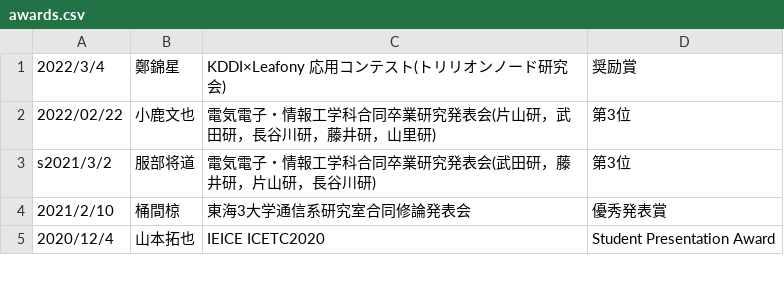
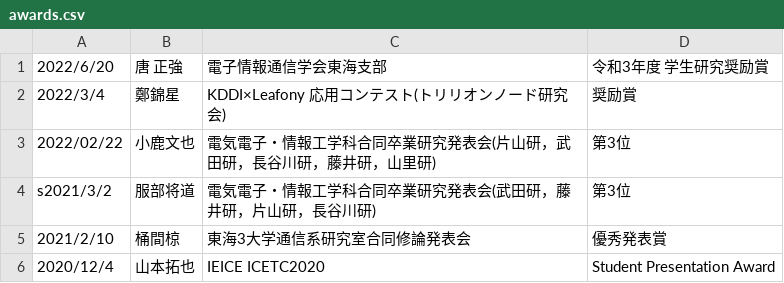
Before and after one commit to zakiviccy/NUYL-homepage, a CSV file: src/pages/research/data/awards.csv, drawn as a sheet; only a part is shown; the diff names each change by its address in the sheet, - before the commit and + after, or states it on an @@ line.

```diff
--- a/src/pages/research/data/awards.csv
+++ b/src/pages/research/data/awards.csv
+row 1: 2022/6/20 | 唐 正強 | 電子情報通信学会東海支部 | 令和3年度 学生研究奨励賞
```
Also changed, not shown: 16 other files.
